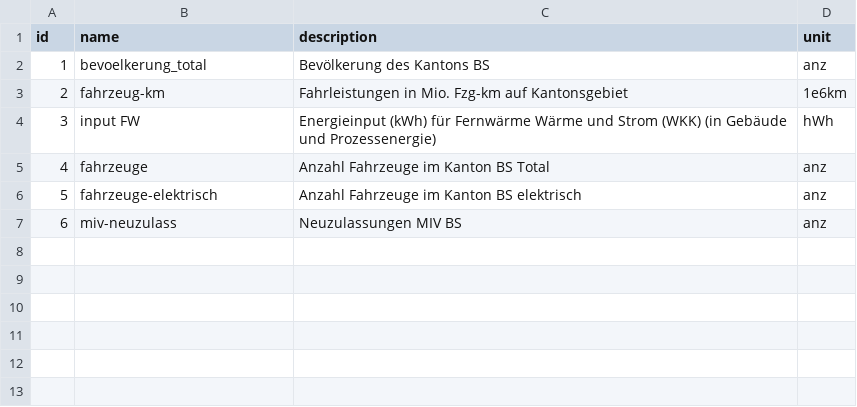
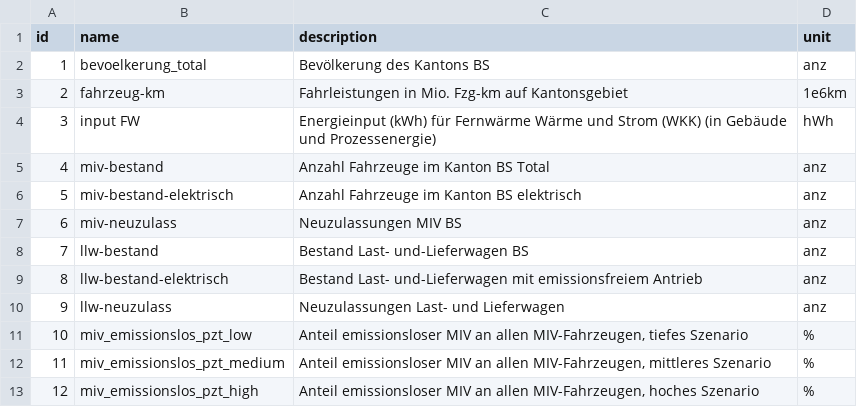
Before and after one commit to lcalmbach/climate-strategy-bs, a CSV file: source/data/dataset.csv, drawn as a sheet; the diff names each change by its address in the sheet, - before the commit and + after, or states it on an @@ line.

```diff
--- a/source/data/dataset.csv
+++ b/source/data/dataset.csv
-B5 (name): fahrzeuge
+B5 (name): miv-bestand
-B6 (name): fahrzeuge-elektrisch
+B6 (name): miv-bestand-elektrisch
+row 8: 7 | llw-bestand | Bestand Last- und-Lieferwagen BS | anz
+row 9: 8 | llw-bestand-elektrisch | Bestand Last- und-Lieferwagen mit emissionsfreiem Antrieb | anz
+row 10: 9 | llw-neuzulass | Neuzulassungen Last- und Lieferwagen | anz
+row 11: 10 | miv_emissionslos_pzt_low | Anteil emissionsloser MIV an allen MIV-Fahrzeugen, tiefes Szenario | %
+row 12: 11 | miv_emissionslos_pzt_medium | Anteil emissionsloser MIV an allen MIV-Fahrzeugen, mittleres Szenario | %
+row 13: 12 | miv_emissionslos_pzt_high | Anteil emissionsloser MIV an allen MIV-Fahrzeugen, hoches Szenario | %
```
Also changed, not shown: source/data/time_series.csv, 6 other files.
